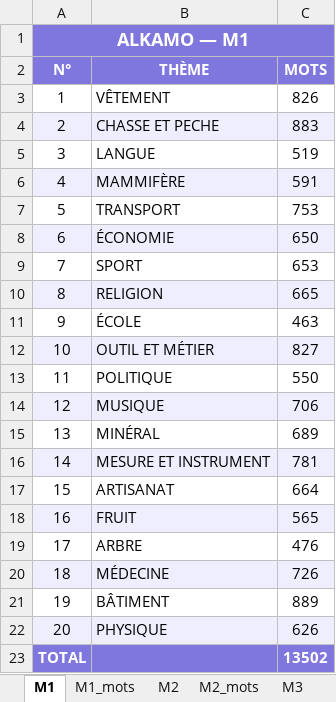
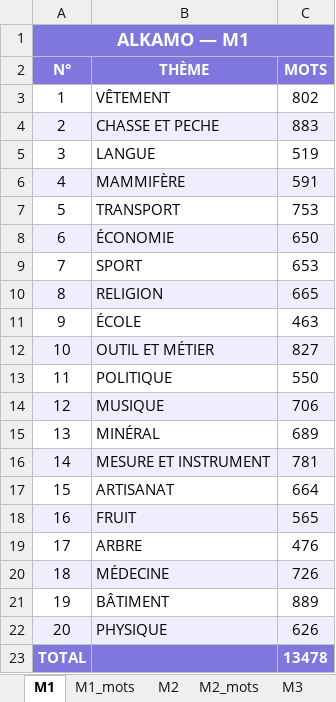
Before and after one commit to beldjehemalkma-bit/beldjehemalkma-bit.github.io, an Excel workbook: ALKAMO_dictionnaire.xlsx, sheet M1, drawn as a sheet; values as stored, in another font and other column widths than the file's, no borders; the diff names each change by its address in the sheet, - before the commit and + after, or states it on an @@ line.

```diff
--- a/ALKAMO_dictionnaire.xlsx (sheet M1)
+++ b/ALKAMO_dictionnaire.xlsx (sheet M1)
-C3 (MOTS): 826
+C3 (MOTS): 802
-C23 (MOTS): 13502
+C23 (MOTS): 13478
```
Also changed, not shown: sheet M1_mots, sheet RÉCAP GLOBAL, 3 other files.
